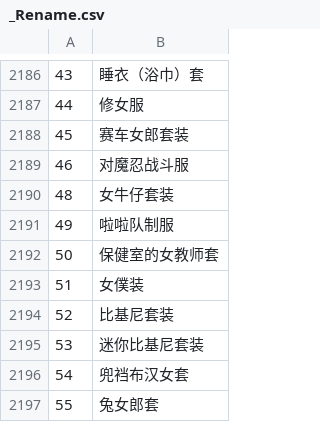
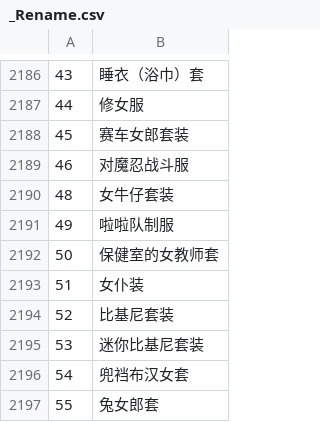
Before and after one commit to Paradox-Phenomenon/EraTW-Magic_DLC, a CSV file: CSV/_Rename.csv, drawn as a sheet; only a part is shown, gaps mark what is left out.

```diff
--- a/CSV/_Rename.csv
+++ b/CSV/_Rename.csv
@@ -2192,3 +2192,3 @@
 50,保健室的女教师套
-51,女僕装
+51,女仆装
 52,比基尼套装
```
Also changed, not shown: 29 other files.
